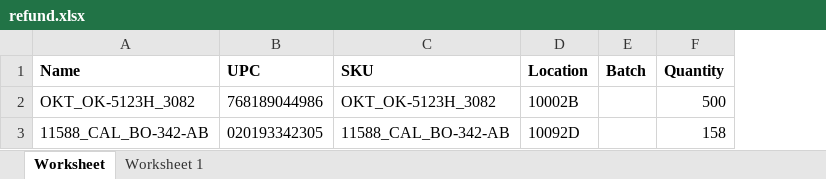
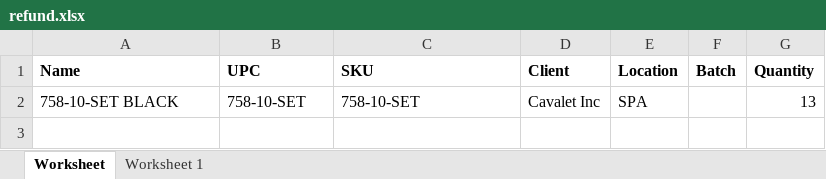
Before and after one commit to que2018/c3, an Excel workbook: admin/assets/file/export/refund.xlsx, sheet Worksheet, drawn as a sheet; values as stored, in another font and other column widths than the file's, no borders; removed rows and columns are numbered as before the commit, all else as after; the diff names each change by its address in the sheet, - before the commit and + after, or states it on an @@ line.

```diff
--- a/admin/assets/file/export/refund.xlsx (sheet Worksheet)
+++ b/admin/assets/file/export/refund.xlsx (sheet Worksheet)
+column D (Client), empty
-row 2: OKT_OK-5123H_3082 | 768189044986 | OKT_OK-5123H_3082 | 10002B |  | 500
-row 3: 11588_CAL_BO-342-AB | 020193342305 | 11588_CAL_BO-342-AB | 10092D |  | 158
+row 2: 758-10-SET BLACK | 758-10-SET | 758-10-SET | Cavalet Inc | SPA |  | 13
```
Also changed, not shown: admin/assets/file/export/checkout.xlsx, admin/assets/file/export/inventory.xlsx, 13 other files.
